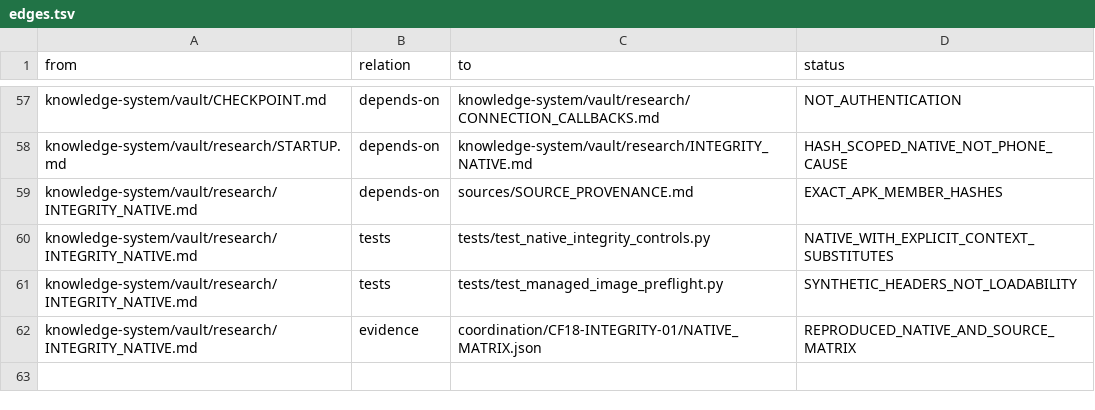
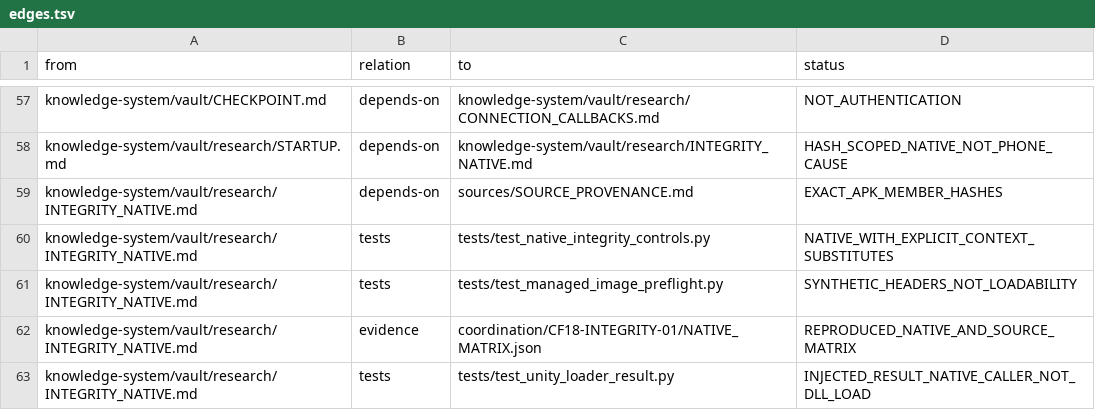
Before and after one commit to despairarc000/temp, a TSV file: cf2018/knowledge-system/graphify/edges.tsv, drawn as a sheet; only a part is shown, gaps mark what is left out; the diff names each change by its address in the sheet, - before the commit and + after, or states it on an @@ line.

Commit message:
cf2018: trace original Unity image-load caller and separate loader errors from protection exit

```diff
--- a/cf2018/knowledge-system/graphify/edges.tsv
+++ b/cf2018/knowledge-system/graphify/edges.tsv
+row 63: knowledge-system/vault/research/INTEGRITY_NATIVE.md | tests | tests/test_unity_loader_result.py | INJECTED_RESULT_NATIVE_CALLER_NOT_DLL_LOAD
```
Also changed, not shown: 10 other files.
